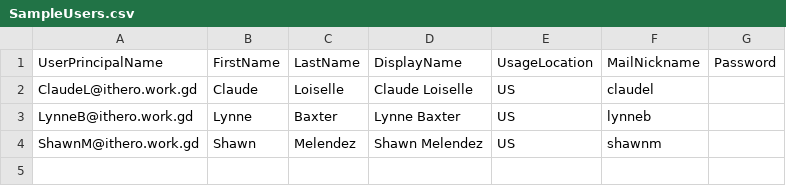
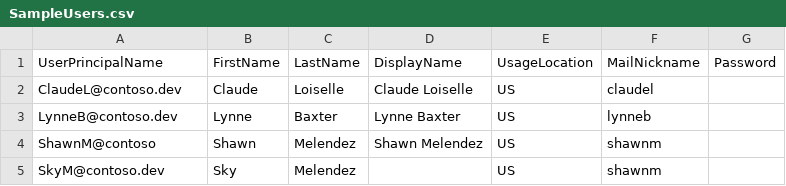
Before and after one commit to techjollof/M365UserLicensesManager, a CSV file: SampleUsers.csv, drawn as a sheet.

```diff
--- a/SampleUsers.csv
+++ b/SampleUsers.csv
@@ -1,4 +1,5 @@
 UserPrincipalName,FirstName,LastName,DisplayName,UsageLocation,MailNickname,Password
-ClaudeL@ithero.work.gd,Claude,Loiselle,Claude Loiselle,US,claudel
-LynneB@ithero.work.gd,Lynne,Baxter,Lynne Baxter,US,lynneb
-ShawnM@ithero.work.gd,Shawn,Melendez,Shawn Melendez,US,shawnm
+ClaudeL@contoso.dev,Claude,Loiselle,Claude Loiselle,US,claudel
+LynneB@contoso.dev,Lynne,Baxter,Lynne Baxter,US,lynneb
+ShawnM@contoso,Shawn,Melendez,Shawn Melendez,US,shawnm
+SkyM@contoso.dev,Sky,Melendez, ,US,shawnm
```
Also changed, not shown: 8 other files.
